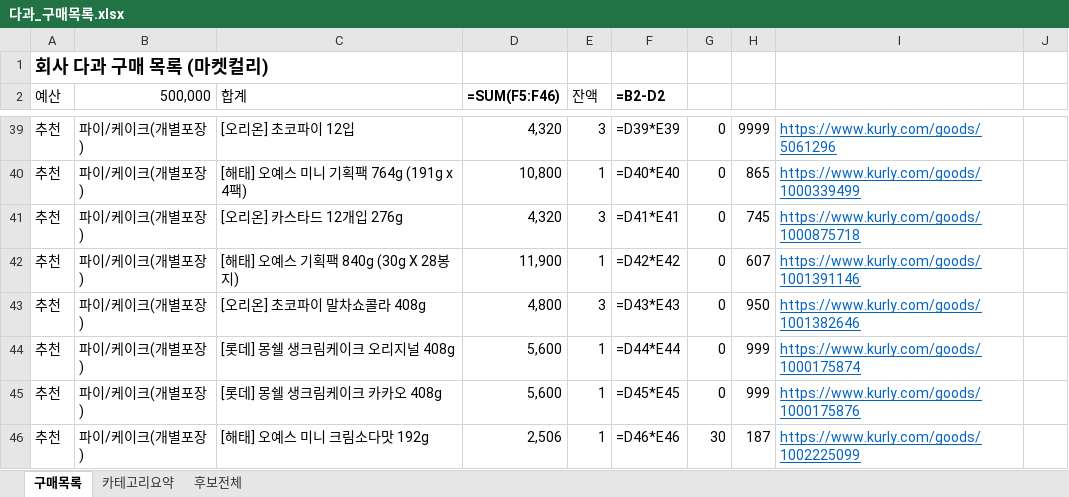
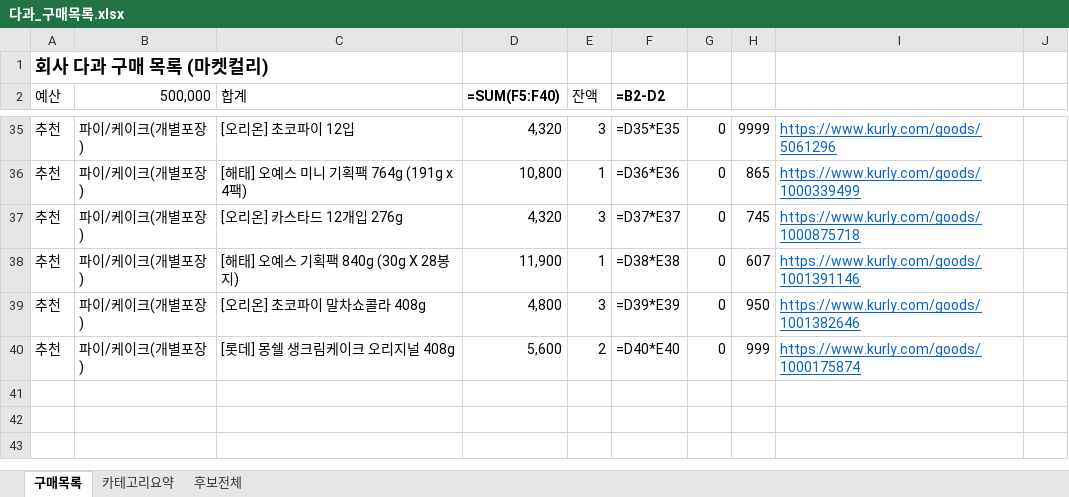
Before and after one commit to yjy9283/Kurly, an Excel workbook: 다과_구매목록.xlsx, sheet 구매목록, drawn as a sheet; only a part is shown, gaps mark what is left out; values as stored, in another font and other column widths than the file's, no borders; formulas without a stored value are shown as written; removed rows and columns are numbered as before the commit, all else as after; the diff covers the shown part only; the diff names each change by its address in the sheet, - before the commit and + after, or states it on an @@ line.

```diff
--- a/다과_구매목록.xlsx (sheet 구매목록)
+++ b/다과_구매목록.xlsx (sheet 구매목록)
-D2: =SUM(F5:F46)
+D2: =SUM(F5:F40)
-F35 (=B2-D2): =D39*E39
+F35 (=B2-D2): =D35*E35
-F36 (=B2-D2): =D40*E40
+F36 (=B2-D2): =D36*E36
-F37 (=B2-D2): =D41*E41
+F37 (=B2-D2): =D37*E37
-F38 (=B2-D2): =D42*E42
+F38 (=B2-D2): =D38*E38
-F39 (=B2-D2): =D43*E43
+F39 (=B2-D2): =D39*E39
-E40 (잔액): 1
+E40 (잔액): 2
-F40 (=B2-D2): =D44*E44
+F40 (=B2-D2): =D40*E40
-row 45: 추천 | 파이/케이크(개별포장) | [롯데] 몽쉘 생크림케이크 카카오 408g | 5,600 | 1 | =D45*E45 | 0 | 999 | https://www.kurly.com/goods/1000175876
-row 46: 추천 | 파이/케이크(개별포장) | [해태] 오예스 미니 크림소다맛 192g | 2,506 | 1 | =D46*E46 | 30 | 187 | https://www.kurly.com/goods/1002225099
```
Also changed, not shown: 1 added row, 5 removed rows and 25 edited cells elsewhere in this sheet, sheet 후보전체, sheet 카테고리요약, 58 other files.
